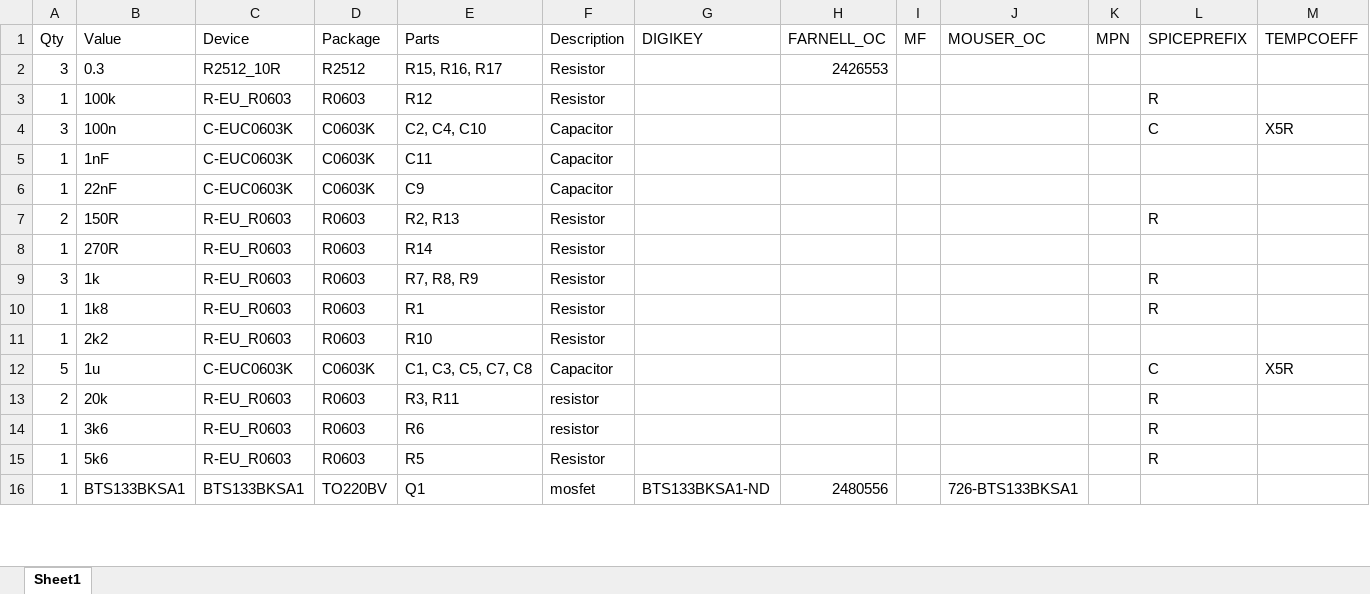
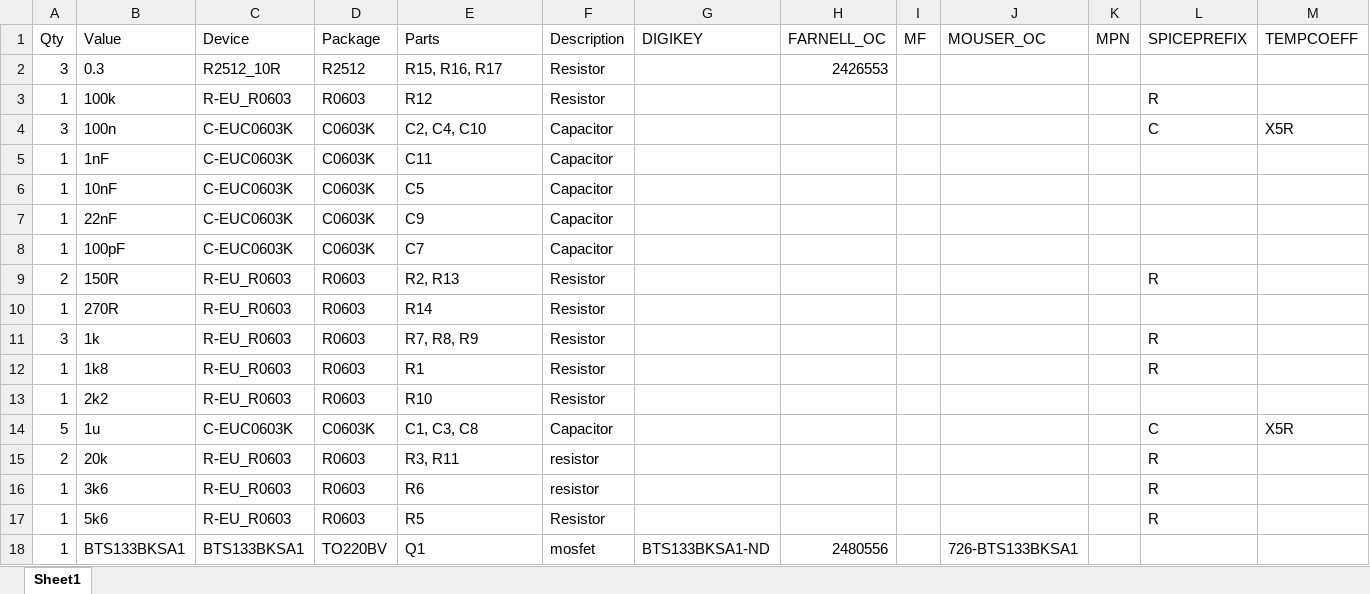
Before and after one commit to jrsikken/ElectronicLoadR3, an Excel workbook: Bill of Materials/electronicload-BOM-R3.00.xlsx, sheet Sheet1, drawn as a sheet; only a part is shown; values as stored, in another font and other column widths than the file's, no borders; table styles not drawn; addresses are those after the commit; rows hold the shown columns only; the diff names each change by its address in the sheet, - before the commit and + after, or states it on an @@ line.

Commit message:
Corrected BOM and eagle files before devices are manufactured

```diff
--- a/Bill of Materials/electronicload-BOM-R3.00.xlsx (sheet Sheet1)
+++ b/Bill of Materials/electronicload-BOM-R3.00.xlsx (sheet Sheet1)
+row 6: 1 | 10nF | C-EUC0603K | C0603K | C5 | Capacitor
+row 8: 1 | 100pF | C-EUC0603K | C0603K | C7 | Capacitor
-E14 (Parts): C1, C3, C5, C7, C8
+E14 (Parts): C1, C3, C8
```
Also changed, not shown: 2 other files.
